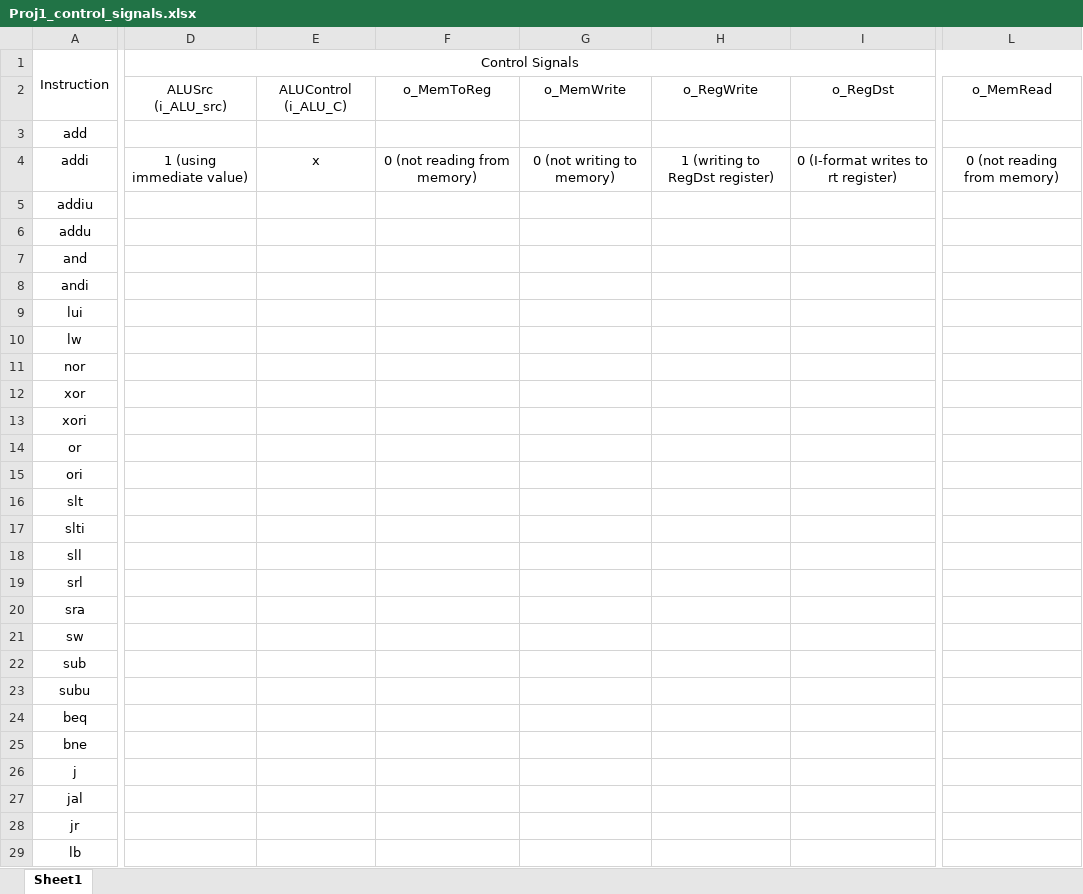
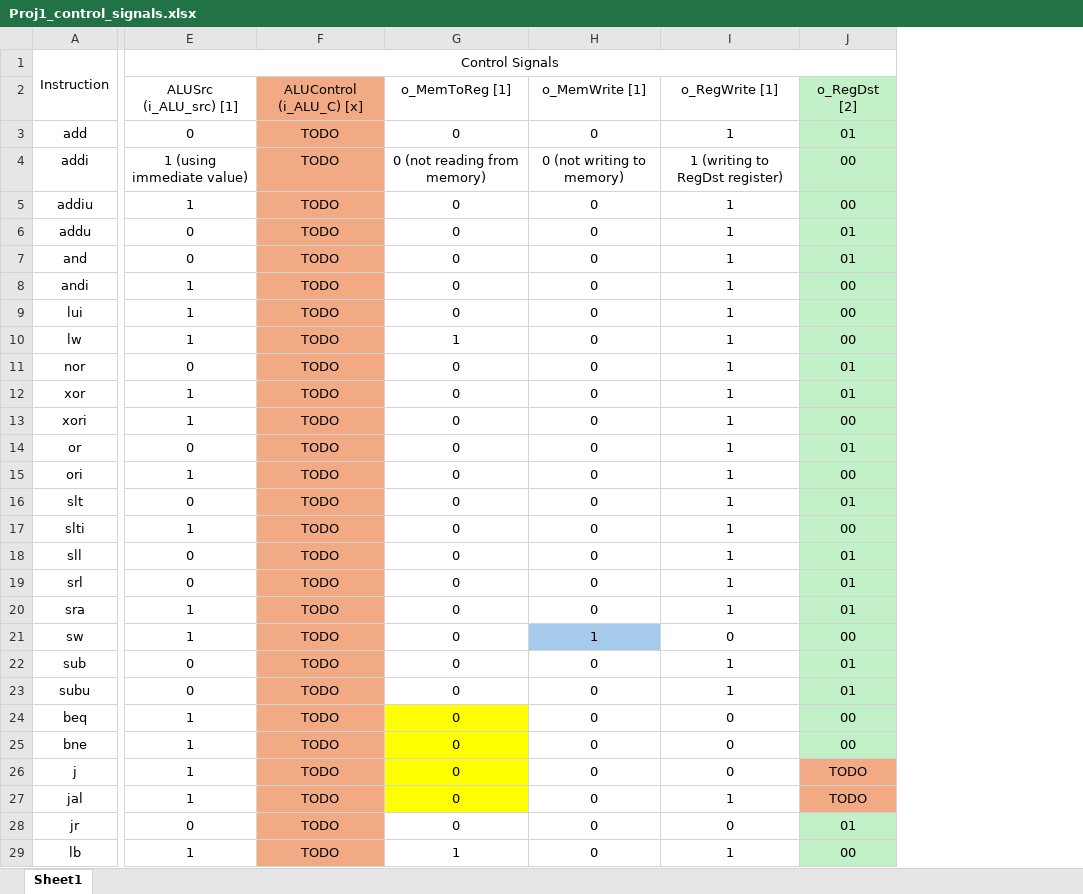
Before and after one commit to Anorris98/Mips-Processor, an Excel workbook: Project1/Proj1_control_signals.xlsx, sheet Sheet1, drawn as a sheet; only a part is shown, gaps mark what is left out; values as stored, in another font and other column widths than the file's, no borders; removed rows and columns are numbered as before the commit, all else as after; rows hold the shown columns only; the diff covers the shown part only; the diff names each change by its address in the sheet, - before the commit and + after, or states it on an @@ line.

Commit message:
Mostly done control flow, needs some things from drew, or need to review how some of the signals hes been working on in fetch logic work to be able to implement these correctly.

```diff
--- a/Project1/Proj1_control_signals.xlsx (sheet Sheet1)
+++ b/Project1/Proj1_control_signals.xlsx (sheet Sheet1)
-column D, row 1: Control Signals; row 4: 1 (using immediate value)
-column E, row 4: x
-column F, row 4: 0 (not reading from memory)
-column G, row 4: 0 (not writing to memory)
-column H, row 4: 1 (writing to RegDst register)
-column I, row 4: 0 (I-format writes to rt register)
+column E, row 1: Control Signals; rows 3-29: 0 | 1 (using immediate value) | 1 | 0 | 0 | 1 | 1 | 1 | 0 | 1 | 1 | 0 | 1 | 0 | 1 | 0 | 0 | 1 | 1 | 0 | 0 | 1 | 1 | 1 | 1 | 0 | 1
+column F, rows 3-29: all TODO
+column G, rows 3-29: 0 | 0 (not reading from memory) | 0 | 0 | 0 | 0 | 0 | 1 | 0 | 0 | 0 | 0 | 0 | 0 | 0 | 0 | 0 | 0 | 0 | 0 | 0 | 0 | 0 | 0 | 0 | 0 | 1
+column H, rows 3-29: 0 | 0 (not writing to memory) | 0 | 0 | 0 | 0 | 0 | 0 | 0 | 0 | 0 | 0 | 0 | 0 | 0 | 0 | 0 | 0 | 1 | 0 | 0 | 0 | 0 | 0 | 0 | 0 | 0
+column I, rows 3-29: 1 | 1 (writing to RegDst register) | 1 | 1 | 1 | 1 | 1 | 1 | 1 | 1 | 1 | 1 | 1 | 1 | 1 | 1 | 1 | 1 | 0 | 1 | 1 | 0 | 0 | 0 | 1 | 0 | 1
+column J, rows 3-29: 01 | 00 | 00 | 01 | 01 | 00 | 00 | 00 | 01 | 01 | 00 | 01 | 00 | 01 | 00 | 01 | 01 | 01 | 00 | 01 | 01 | 00 | 00 | TODO | TODO | 01 | 00
-column L, row 4: 0 (not reading from memory)
-row 2:  | ALUSrc (i_ALU_src) | ALUControl (i_ALU_C) | o_MemToReg | o_MemWrite | o_RegWrite | o_RegDst | o_MemRead
+row 2:  | ALUSrc (i_ALU_src) [1] | ALUControl (i_ALU_C) [x] | o_MemToReg [1] | o_MemWrite [1] | o_RegWrite [1] | o_RegDst [2]
```
Also changed, not shown: 5 added rows, 5 added columns, 1 removed column and cell formats elsewhere in this sheet.
